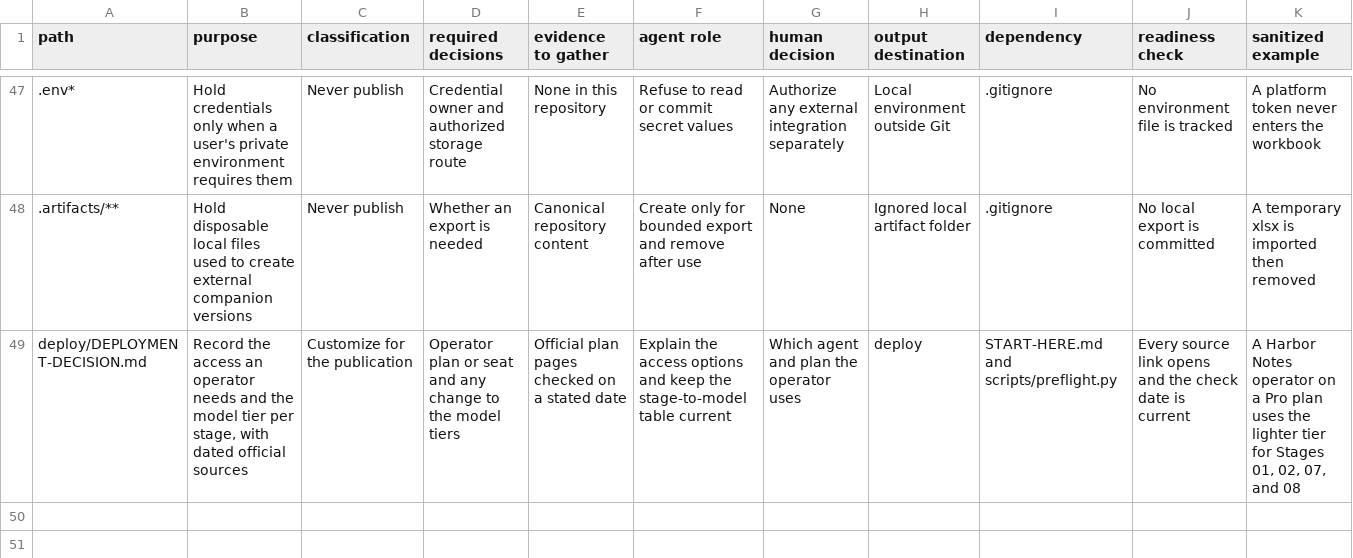
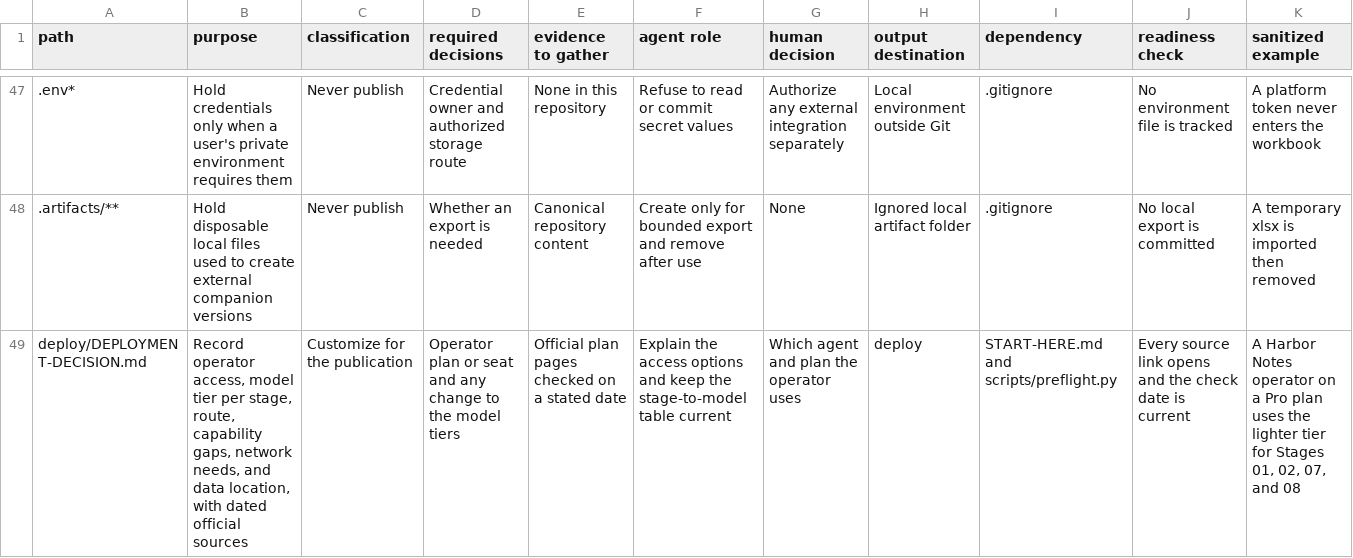
Before and after one commit to Laladim/newsletter-icm-workbook, a CSV file: FILE-BUILD-MAP.csv, drawn as a sheet; only a part is shown, gaps mark what is left out; the diff names each change by its address in the sheet, - before the commit and + after, or states it on an @@ line.

```diff
--- a/FILE-BUILD-MAP.csv
+++ b/FILE-BUILD-MAP.csv
-B49 (purpose): Record the access an operator needs and the model tier per stage, with dated…
+B49 (purpose): Record operator access, model tier per stage, route, capability gaps, network needs, and data location, with dated…
```
Also changed, not shown: 1 other file.
